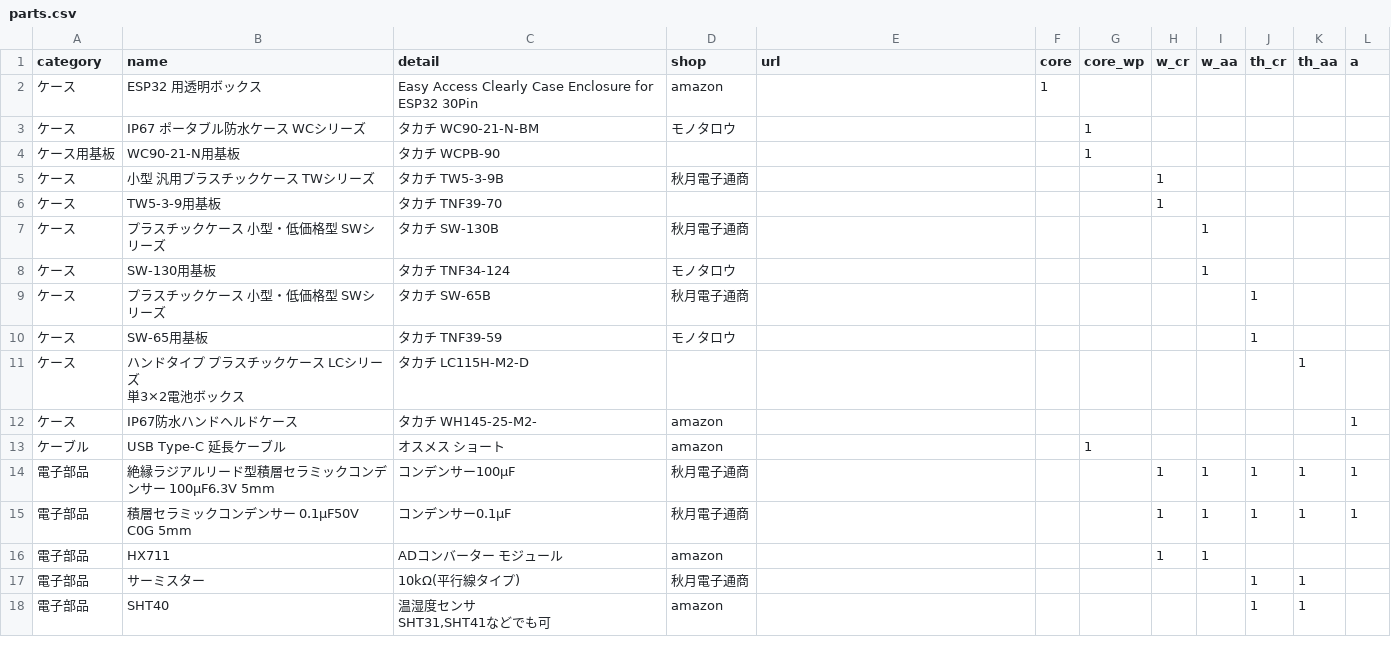
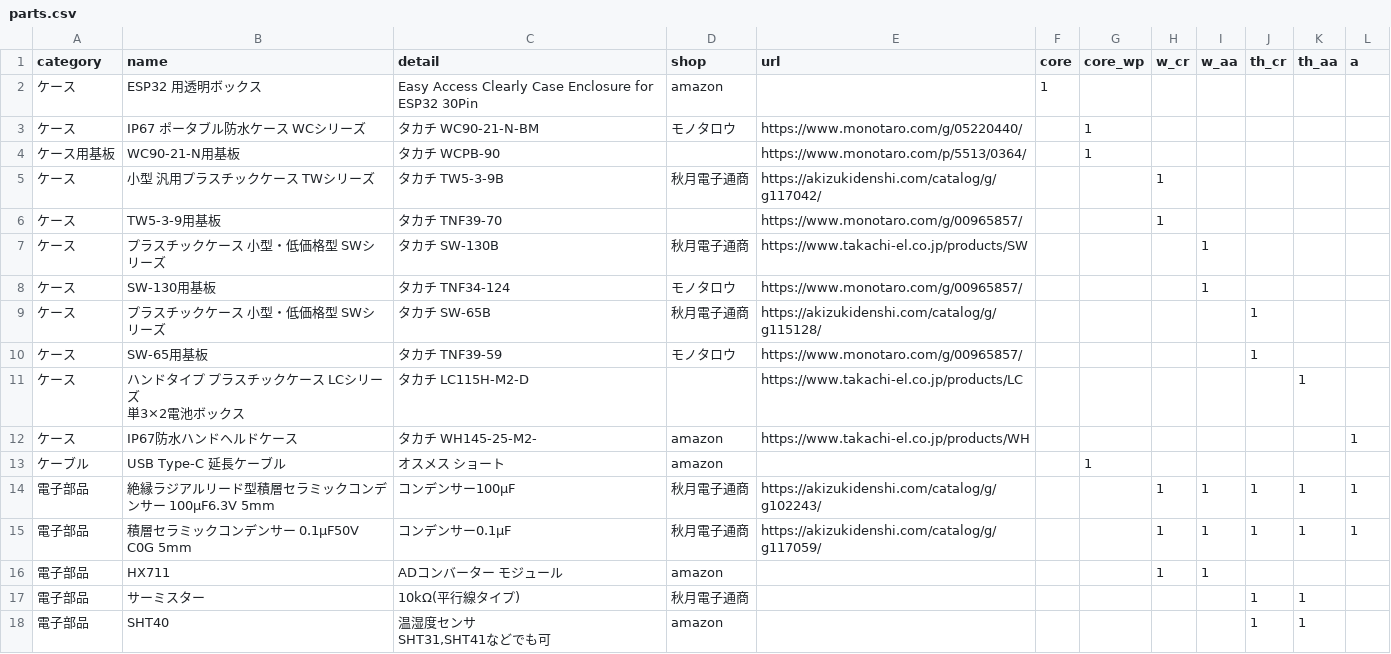
Before and after one commit to Hive-Plus-X/hiveplusx, a CSV file: hardware/parts/parts.csv, drawn as a sheet; only a part is shown; the diff covers the shown part only.

```diff
--- a/hardware/parts/parts.csv
+++ b/hardware/parts/parts.csv
@@ -2,16 +2,16 @@ category,name,detail,shop,url,core,core_wp,w_cr,w_aa,th_cr,th_aa,a
 ケース,ESP32 用透明ボックス,Easy Access Clearly Case Enclosure for ESP32 30Pin,amazon,,1,,,,,,
-ケース,IP67 ポータブル防水ケース WCシリーズ,タカチ　WC90-21-N-BM,モノタロウ,,,1,,,,,
-ケース用基板,WC90-21-N用基板,タカチ　WCPB-90,,,,1,,,,,
-ケース,小型 汎用プラスチックケース TWシリーズ,タカチ　TW5-3-9B,秋月電子通商,,,,1,,,,
-ケース,TW5-3-9用基板,タカチ TNF39-70,,,,,1,,,,
-ケース,プラスチックケース 小型・低価格型 SWシリーズ,タカチ　SW-130B,秋月電子通商,,,,,1,,,
-ケース,SW-130用基板,タカチ TNF34-124,モノタロウ,,,,,1,,,
-ケース,プラスチックケース 小型・低価格型 SWシリーズ,タカチ　SW-65B,秋月電子通商,,,,,,1,,
-ケース,SW-65用基板,タカチ　TNF39-59,モノタロウ,,,,,,1,,
-ケース,"ハンドタイプ プラスチックケース LCシリーズ
-単3×2電池ボックス",タカチ　LC115H-M2-D,,,,,,,,1,
-ケース,IP67防水ハンドヘルドケース,タカチ　WH145-25-M2-,amazon,,,,,,,,1
+ケース,IP67 ポータブル防水ケース WCシリーズ,タカチ　WC90-21-N-BM,モノタロウ,https://www.monotaro.com/g/05220440/,,1,,,,,
+ケース用基板,WC90-21-N用基板,タカチ　WCPB-90,,https://www.monotaro.com/p/5513/0364/,,1,,,,,
+ケース,小型 汎用プラスチックケース TWシリーズ,タカチ　TW5-3-9B,秋月電子通商,https://akizukidenshi.com/catalog/g/g117042/,,,1,,,,
+ケース,TW5-3-9用基板,タカチ TNF39-70,,https://www.monotaro.com/g/00965857/,,,1,,,,
+ケース,プラスチックケース 小型・低価格型 SWシリーズ,タカチ　SW-130B,秋月電子通商,https://www.takachi-el.co.jp/products/SW,,,,1,,,
+ケース,SW-130用基板,タカチ TNF34-124,モノタロウ,https://www.monotaro.com/g/00965857/,,,,1,,,
+ケース,プラスチックケース 小型・低価格型 SWシリーズ,タカチ　SW-65B,秋月電子通商,https://akizukidenshi.com/catalog/g/g115128/,,,,,1,,
+ケース,SW-65用基板,タカチ　TNF39-59,モノタロウ,https://www.monotaro.com/g/00965857/,,,,,1,,
+ケース,"ハンドタイプ プラスチックケース LCシリーズ
+単3×2電池ボックス",タカチ　LC115H-M2-D,,https://www.takachi-el.co.jp/products/LC,,,,,,1,
+ケース,IP67防水ハンドヘルドケース,タカチ　WH145-25-M2-,amazon,https://www.takachi-el.co.jp/products/WH,,,,,,,1
 ケーブル,USB Type-C 延長ケーブル,オスメス　ショート,amazon,,,1,,,,,
-電子部品,絶縁ラジアルリード型積層セラミックコンデンサー 100μF6.3V 5mm,コンデンサー100μF,秋月電子通商,,,,1,1,1,1,1
-電子部品,積層セラミックコンデンサー 0.1μF50V C0G 5mm,コンデンサー0.1μF,秋月電子通商,,,,1,1,1,1,1
+電子部品,絶縁ラジアルリード型積層セラミックコンデンサー 100μF6.3V 5mm,コンデンサー100μF,秋月電子通商,https://akizukidenshi.com/catalog/g/g102243/,,,1,1,1,1,1
+電子部品,積層セラミックコンデンサー 0.1μF50V C0G 5mm,コンデンサー0.1μF,秋月電子通商,https://akizukidenshi.com/catalog/g/g117059/,,,1,1,1,1,1
 電子部品,HX711,ADコンバーター モジュール,amazon,,,,1,1,,,
```
Also changed, not shown: 9 edited cells elsewhere in this file, 4 other files.
